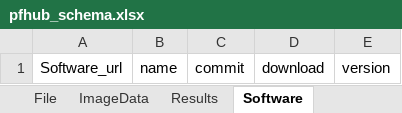
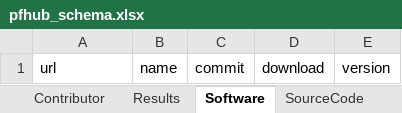
Before and after one commit to usnistgov/pfhub-schema, an Excel workbook: project/excel/pfhub_schema.xlsx, sheet Software, drawn as a sheet; values as stored, in another font and other column widths than the file's, no borders; the diff names each change by its address in the sheet, - before the commit and + after, or states it on an @@ line.

```diff
--- a/project/excel/pfhub_schema.xlsx (sheet Software)
+++ b/project/excel/pfhub_schema.xlsx (sheet Software)
-sheet tab: File
-A1: Software_url
+A1: url
```
Also changed, not shown: sheet TimeSeriesData, sheet ArchiveData, sheet FieldData, sheet TextFile, sheet ImageData, sheet SourceCode, other sheet tabs, 6 other files.
